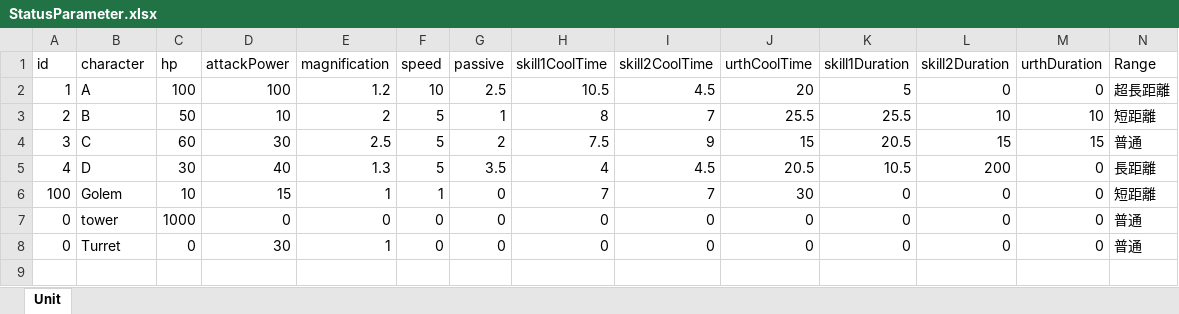
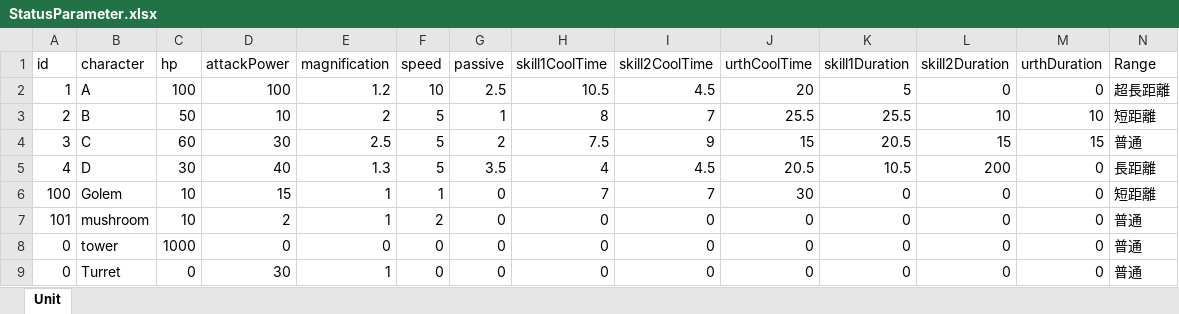
Before and after one commit to kinako1111/UNIFIGHT, an Excel workbook: Assets/TomitaFile/Status/StatusParameter.xlsx, sheet Unit, drawn as a sheet; only a part is shown; values as stored, in another font and other column widths than the file's, no borders; rows hold the shown columns only; the diff names each change by its address in the sheet, - before the commit and + after, or states it on an @@ line.

```diff
--- a/Assets/TomitaFile/Status/StatusParameter.xlsx (sheet Unit)
+++ b/Assets/TomitaFile/Status/StatusParameter.xlsx (sheet Unit)
+row 7: 101 | mushroom | 10 | 2 | 1 | 2 | 0 | 0 | 0 | 0 | 0 | 0 | 0 | 普通
```
Also changed, not shown: 21 other files.
